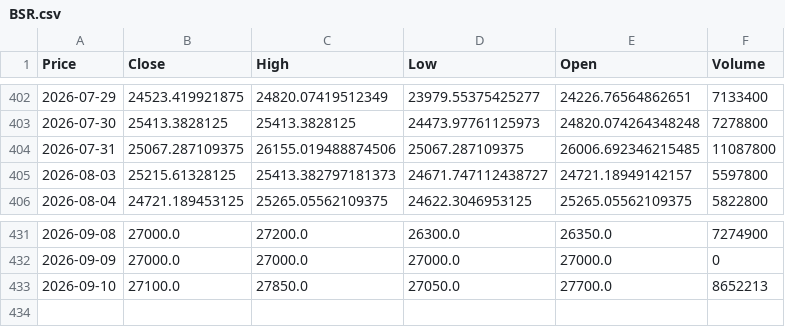
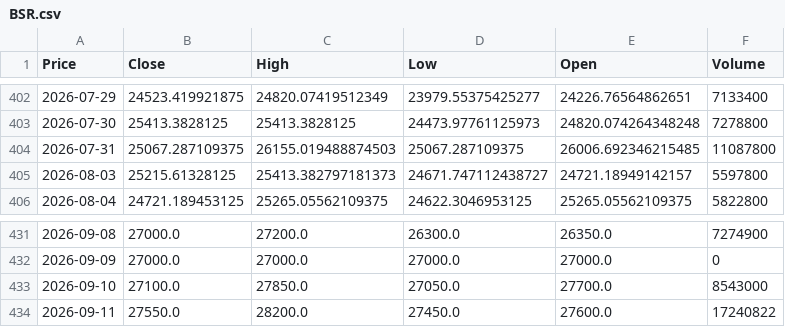
Before and after one commit to vuduc020600-bot/GitHub, a CSV file: data/BSR.csv, drawn as a sheet; only a part is shown, gaps mark what is left out; the diff names each change by its address in the sheet, - before the commit and + after, or states it on an @@ line.

```diff
--- a/data/BSR.csv
+++ b/data/BSR.csv
-C404 (High): 26155.019488874506
+C404 (High): 26155.019488874503
-F433 (Volume): 8652213
+F433 (Volume): 8543000
+row 434: 2026-09-11 | 27550.0 | 28200.0 | 27450.0 | 27600.0 | 17240822
```
Also changed, not shown: data/CTG.csv, data/MBB.csv, 52 other files.
